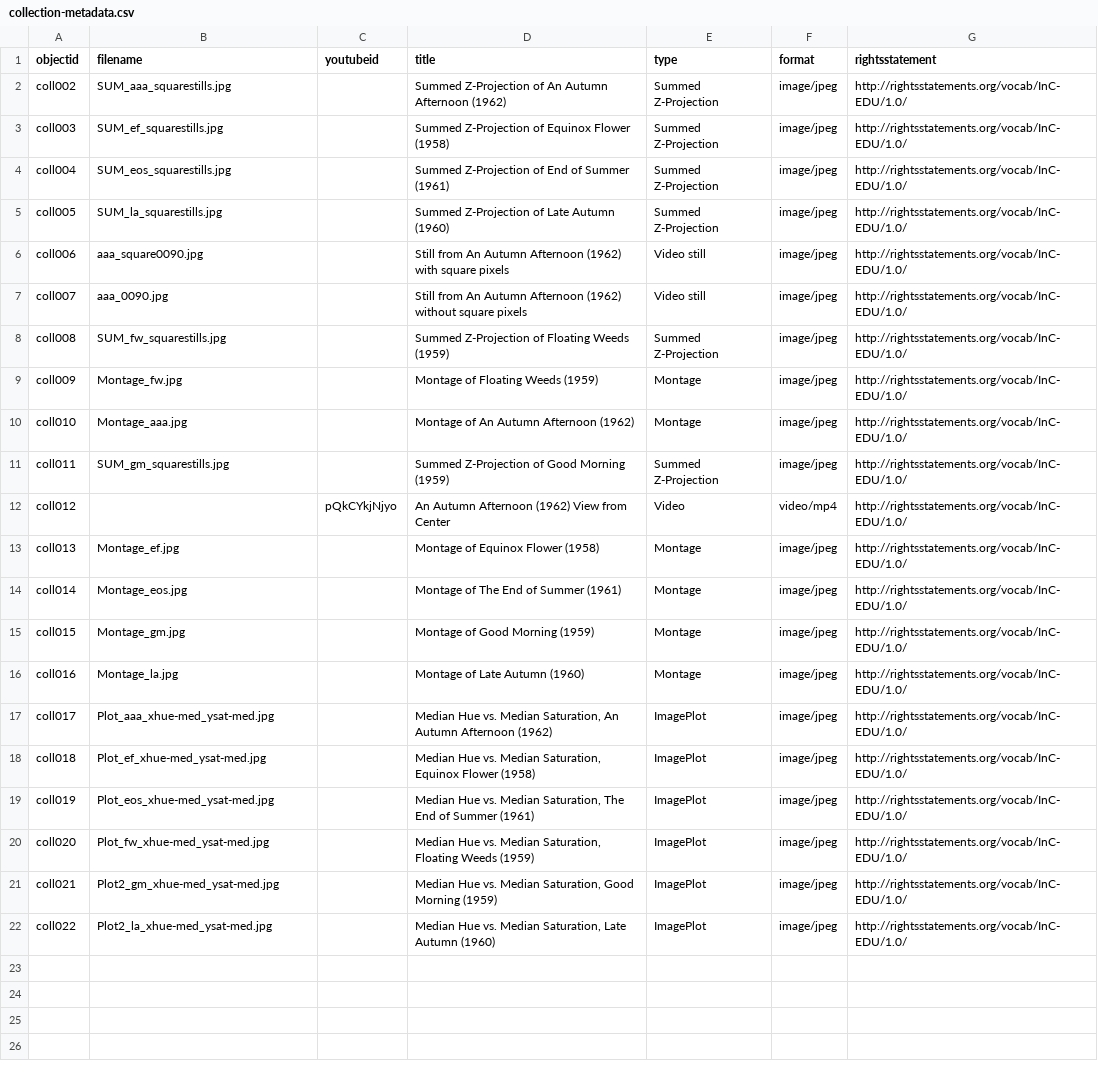
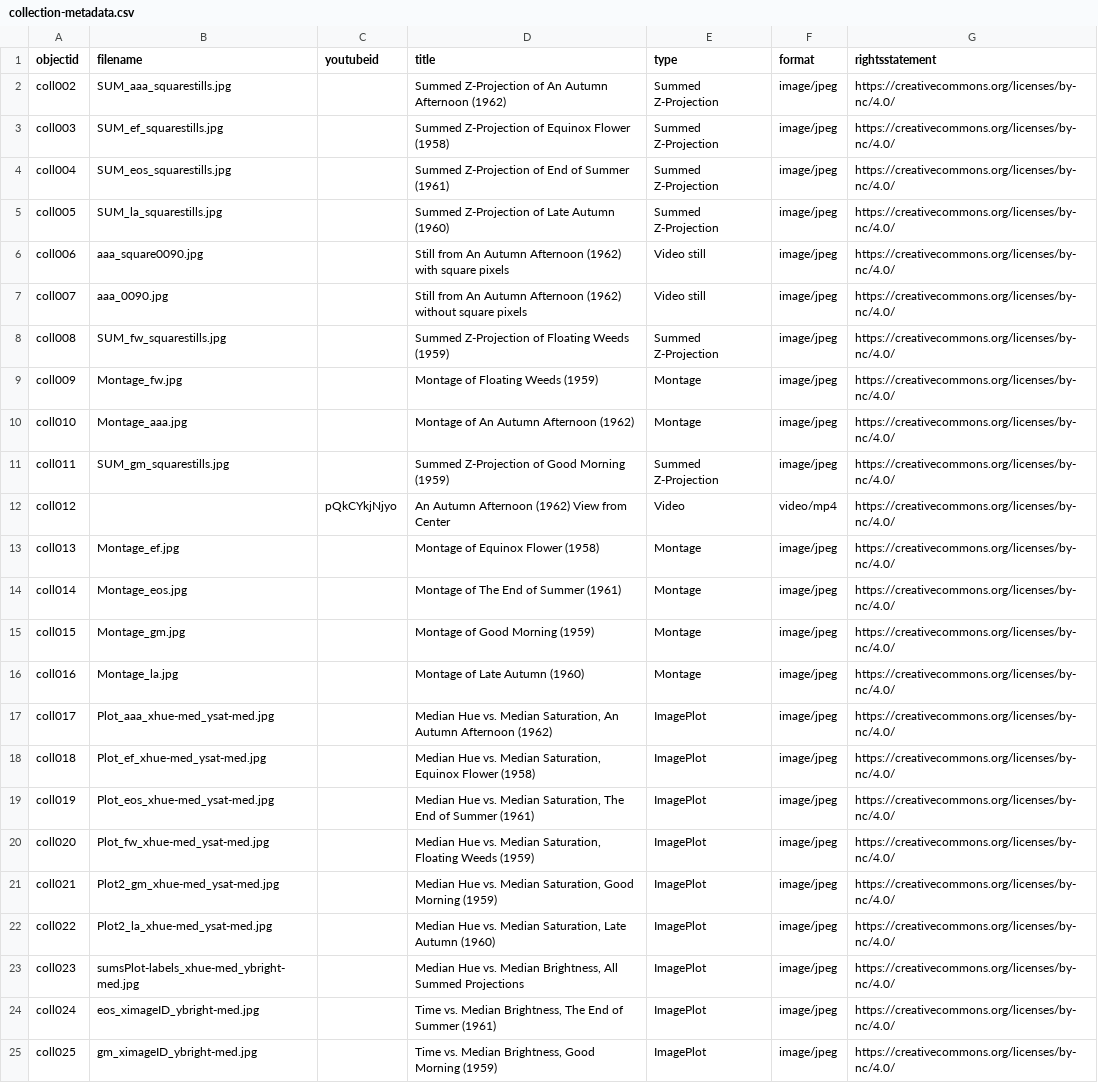
Before and after one commit to drodz11/colors-of-ozu, a CSV file: _data/collection-metadata.csv, drawn as a sheet; the diff names each change by its address in the sheet, - before the commit and + after, or states it on an @@ line.

Commit message:
added last plots

```diff
--- a/_data/collection-metadata.csv
+++ b/_data/collection-metadata.csv
-G2:G22 (rightsstatement): http://rightsstatements.org/vocab/InC-EDU/1.0/
+G2:G22 (rightsstatement): https://creativecommons.org/licenses/by-nc/4.0/
+row 23: coll023 | sumsPlot-labels_xhue-med_ybright-med.jpg |  | Median Hue vs. Median Brightness, All Summed Projections | ImagePlot | image/jpeg | https://creativecommons.org/licenses/by-nc/4.0/
+row 24: coll024 | eos_ximageID_ybright-med.jpg |  | Time vs. Median Brightness, The End of Summer (1961) | ImagePlot | image/jpeg | https://creativecommons.org/licenses/by-nc/4.0/
+row 25: coll025 | gm_ximageID_ybright-med.jpg |  | Time vs. Median Brightness, Good Morning (1959) | ImagePlot | image/jpeg | https://creativecommons.org/licenses/by-nc/4.0/
```
Also changed, not shown: 4 other files.
